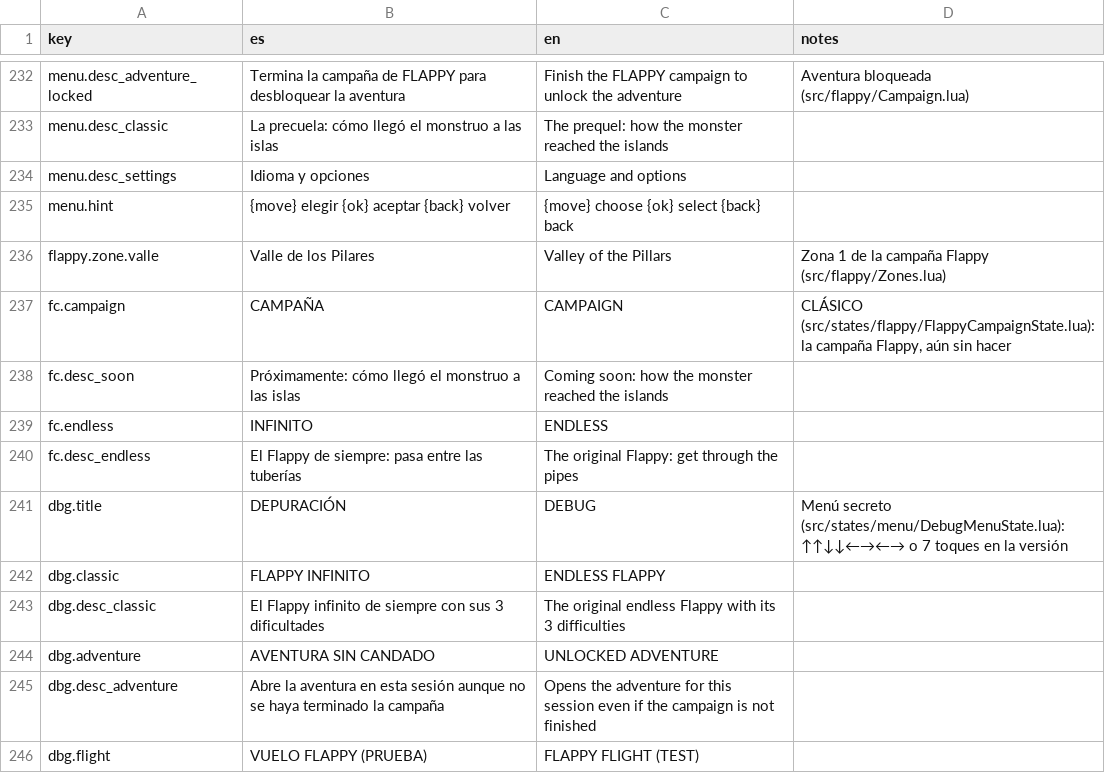
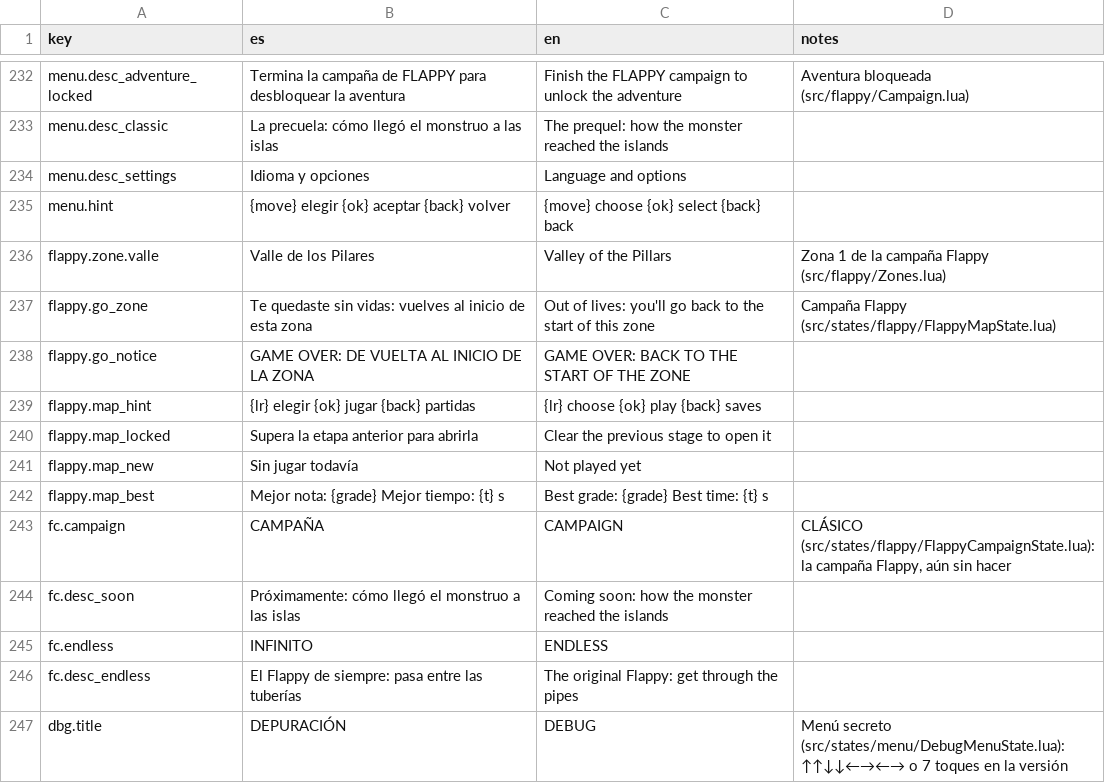
Before and after one commit to leleletus/FlappyMonster, a CSV file: assets/lang/translations.csv, drawn as a sheet; only a part is shown, gaps mark what is left out; the shorter side is filled out with more unchanged rows; the diff names each change by its address in the sheet, - before the commit and + after, or states it on an @@ line.

```diff
--- a/assets/lang/translations.csv
+++ b/assets/lang/translations.csv
+row 237: flappy.go_zone | Te quedaste sin vidas: vuelves al inicio de esta zona | Out of lives: you'll go back to the start of this zone | Campaña Flappy (src/states/flappy/FlappyMapState.lua)
+row 238: flappy.go_notice | GAME OVER: DE VUELTA AL INICIO DE LA ZONA | GAME OVER: BACK TO THE START OF THE ZONE
+row 239: flappy.map_hint | {lr} elegir {ok} jugar {back} partidas | {lr} choose {ok} play {back} saves
+row 240: flappy.map_locked | Supera la etapa anterior para abrirla | Clear the previous stage to open it
+row 241: flappy.map_new | Sin jugar todavía | Not played yet
+row 242: flappy.map_best | Mejor nota: {grade} Mejor tiempo: {t} s | Best grade: {grade} Best time: {t} s
```
Also changed, not shown: 5 other files.
